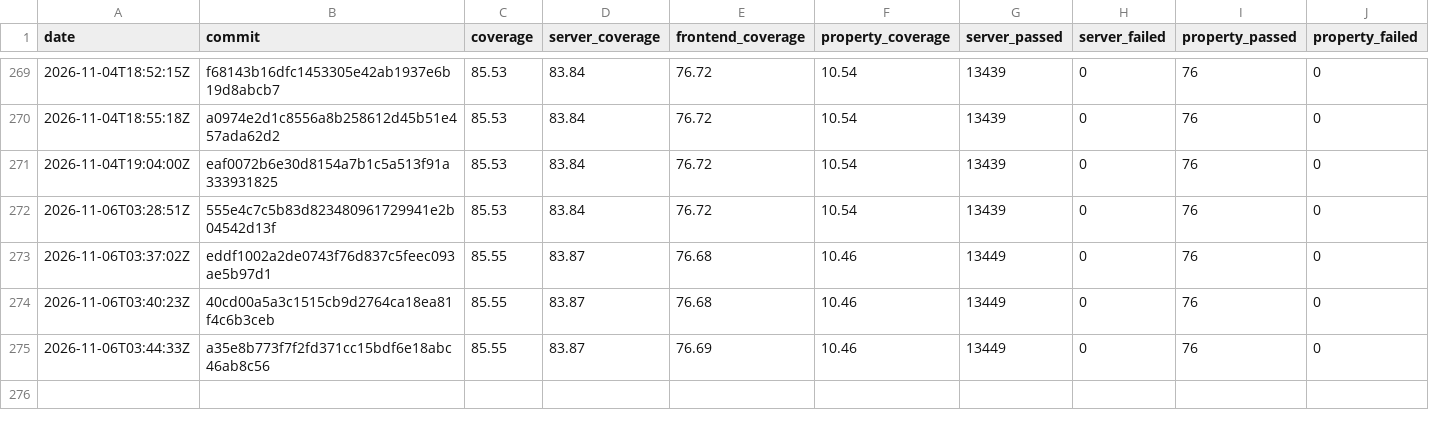
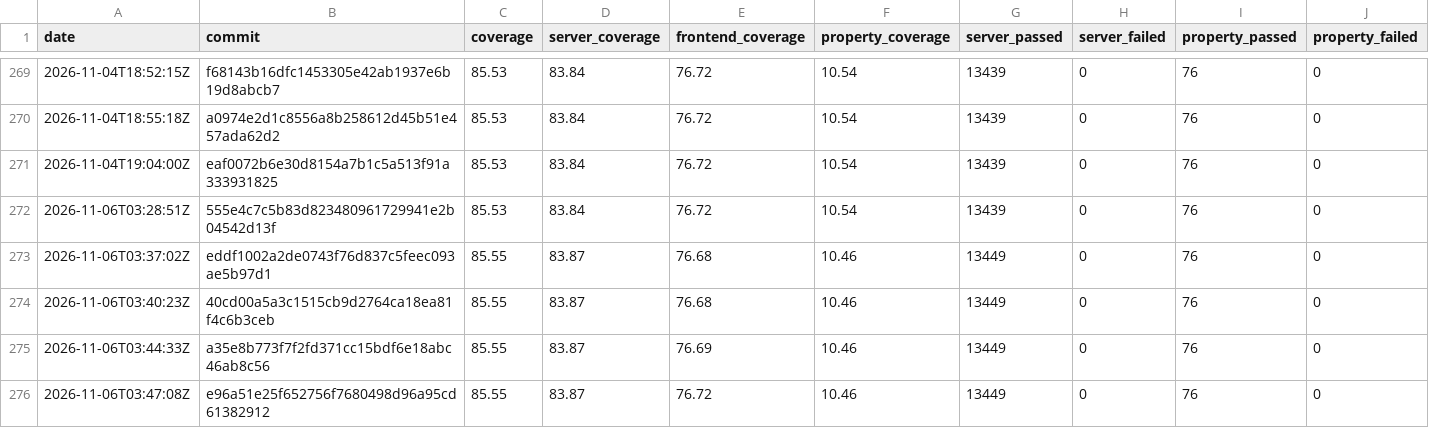
Before and after one commit to GGonryun/giveaway.dog, a CSV file: history.csv, drawn as a sheet; only a part is shown, gaps mark what is left out; rows hold the shown columns only; the diff names each change by its address in the sheet, - before the commit and + after, or states it on an @@ line.

```diff
--- a/history.csv
+++ b/history.csv
+row 276: 2026-11-06T03:47:08Z | e96a51e25f652756f7680498d96a95cd61382912 | 85.55 | 83.87 | 76.72 | 10.46 | 13449 | 0 | 76 | 0
```
Also changed, not shown: 2 other files.
